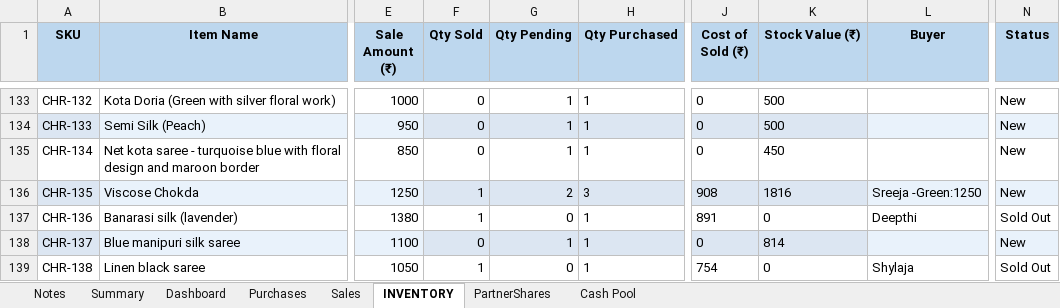
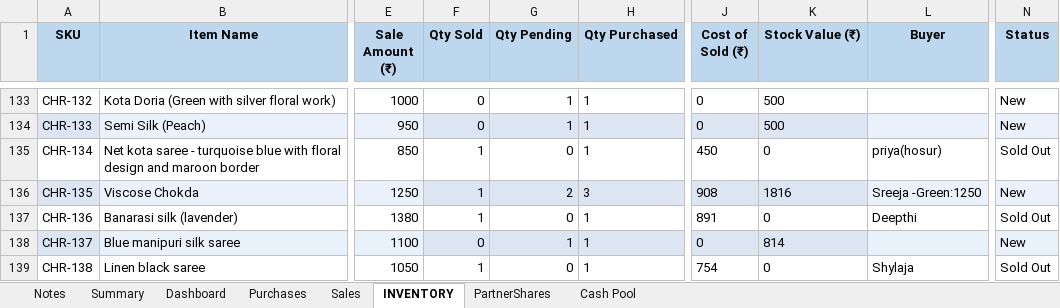
Before and after one commit to anoopp87/chiraath-partner-dashboard, an Excel workbook: docs/Chiraath-Business-Summary-Latest.xlsx, sheet INVENTORY, drawn as a sheet; only a part is shown, gaps mark what is left out; values as stored, in another font and other column widths than the file's, no borders; the diff covers the shown part only; the diff names each change by its address in the sheet, - before the commit and + after, or states it on an @@ line.

```diff
--- a/docs/Chiraath-Business-Summary-Latest.xlsx (sheet INVENTORY)
+++ b/docs/Chiraath-Business-Summary-Latest.xlsx (sheet INVENTORY)
-F135 (Qty Sold): 0
+F135 (Qty Sold): 1
-G135 (Qty Pending): 1
+G135 (Qty Pending): 0
-J135 (Cost of Sold (₹)): 0
+J135 (Cost of Sold (₹)): 450
-K135 (Stock Value (₹)): 450
+K135 (Stock Value (₹)): 0
-L135 (Buyer): (empty)
+L135 (Buyer): priya(hosur)
-N135 (Status): New
+N135 (Status): Sold Out
```
Also changed, not shown: 33 edited cells elsewhere in this sheet, sheet Summary, sheet Dashboard, sheet Sales, sheet PartnerShares, sheet Cash Pool, sheet Purchases, charts or pictures, input/Chiraath - Business Summary - Latest.xlsx, 2 other files.
